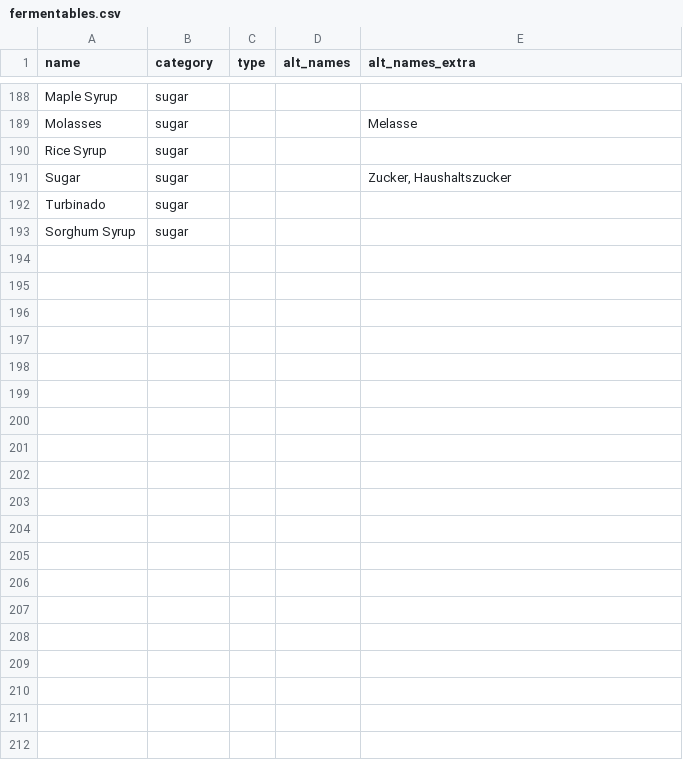
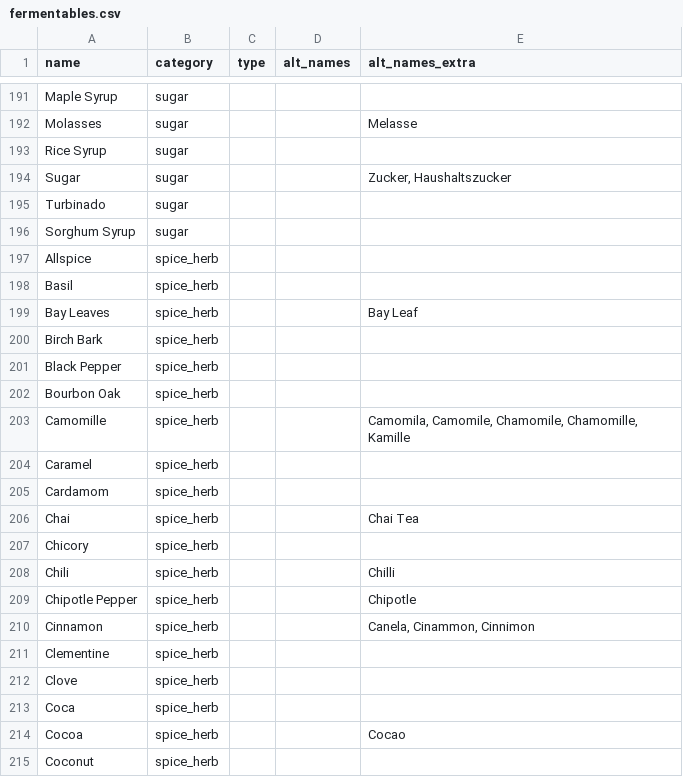
Before and after one commit to scheb/beer-analytics, a CSV file: recipe_db/data/fermentables.csv, drawn as a sheet; only a part is shown, gaps mark what is left out; the diff covers the shown part only; the diff names each change by its address in the sheet, - before the commit and + after, or states it on an @@ line.

Commit message:
Add spices

```diff
--- a/recipe_db/data/fermentables.csv
+++ b/recipe_db/data/fermentables.csv
+row 197: Allspice | spice_herb
+row 198: Basil | spice_herb
+row 199: Bay Leaves | spice_herb |  |  | Bay Leaf
+row 200: Birch Bark | spice_herb
+row 201: Black Pepper | spice_herb
+row 202: Bourbon Oak | spice_herb
+row 203: Camomille | spice_herb |  |  | Camomila, Camomile, Chamomile, Chamomille, Kamille
+row 204: Caramel | spice_herb
+row 205: Cardamom | spice_herb
+row 206: Chai | spice_herb |  |  | Chai Tea
+row 207: Chicory | spice_herb
+row 208: Chili | spice_herb |  |  | Chilli
+row 209: Chipotle Pepper | spice_herb |  |  | Chipotle
+row 210: Cinnamon | spice_herb |  |  | Canela, Cinammon, Cinnimon
+row 211: Clementine | spice_herb
+row 212: Clove | spice_herb
+row 213: Coca | spice_herb
+row 214: Cocoa | spice_herb |  |  | Cocao
+row 215: Coconut | spice_herb
```
Also changed, not shown: 38 added rows elsewhere in this file, 1 other file.
